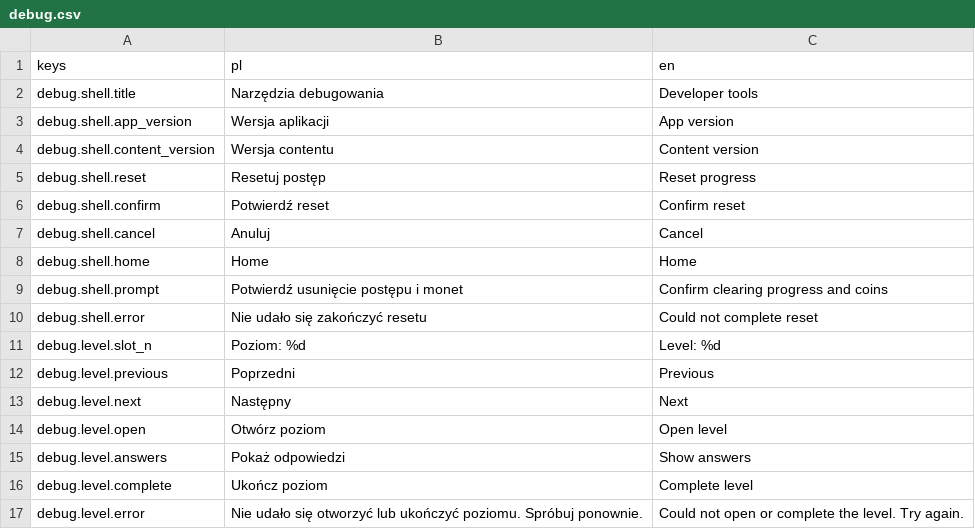
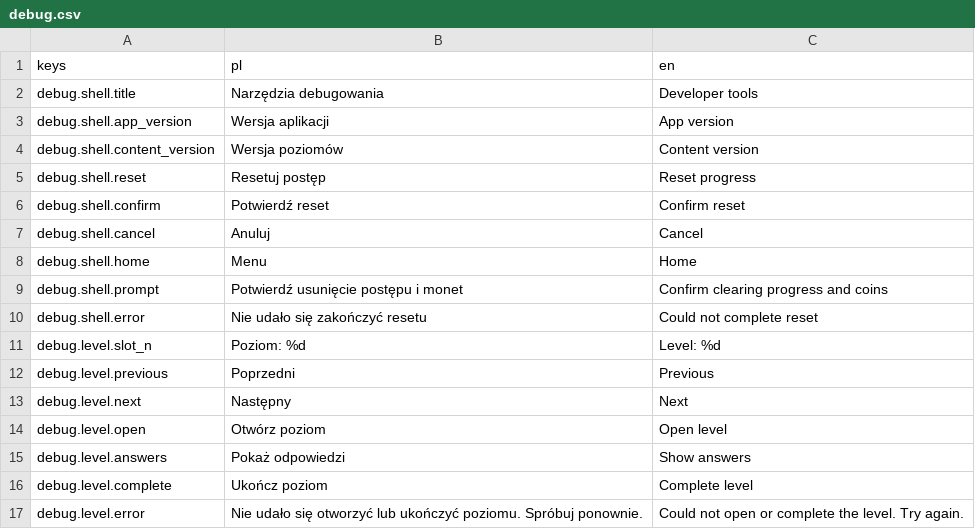
Before and after one commit to krystiangaleczka-tech/World-of-Words, a CSV file: game/locale/debug.csv, drawn as a sheet.

Commit message:
infra(locale): register imported translations before navigation [T-0132] (#77)

```diff
--- a/game/locale/debug.csv
+++ b/game/locale/debug.csv
@@ -3,3 +3,3 @@ debug.shell.title,Narzędzia debugowania,Developer tools
 debug.shell.app_version,Wersja aplikacji,App version
-debug.shell.content_version,Wersja contentu,Content version
+debug.shell.content_version,Wersja poziomów,Content version
 debug.shell.reset,Resetuj postęp,Reset progress
@@ -7,3 +7,3 @@ debug.shell.confirm,Potwierdź reset,Confirm reset
 debug.shell.cancel,Anuluj,Cancel
-debug.shell.home,Home,Home
+debug.shell.home,Menu,Home
 debug.shell.prompt,Potwierdź usunięcie postępu i monet,Confirm clearing progress and coins
```
Also changed, not shown: 9 other files.
